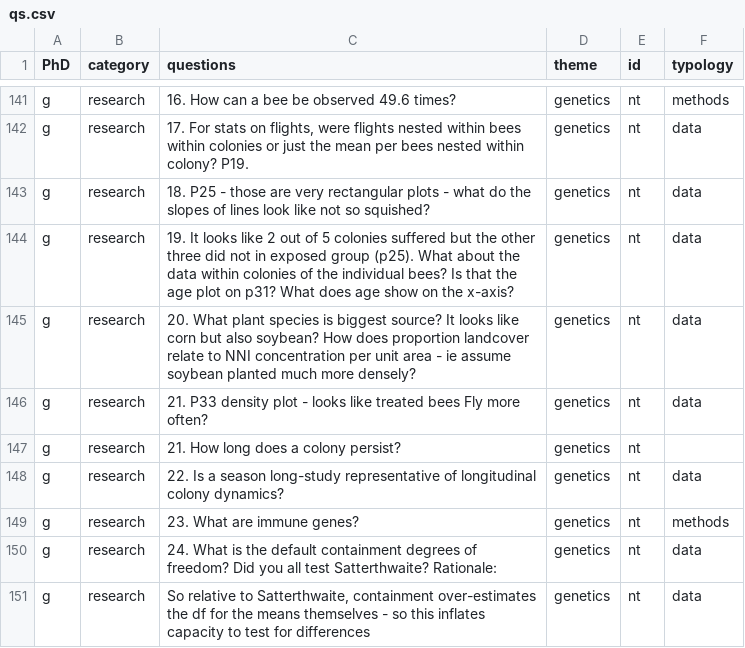
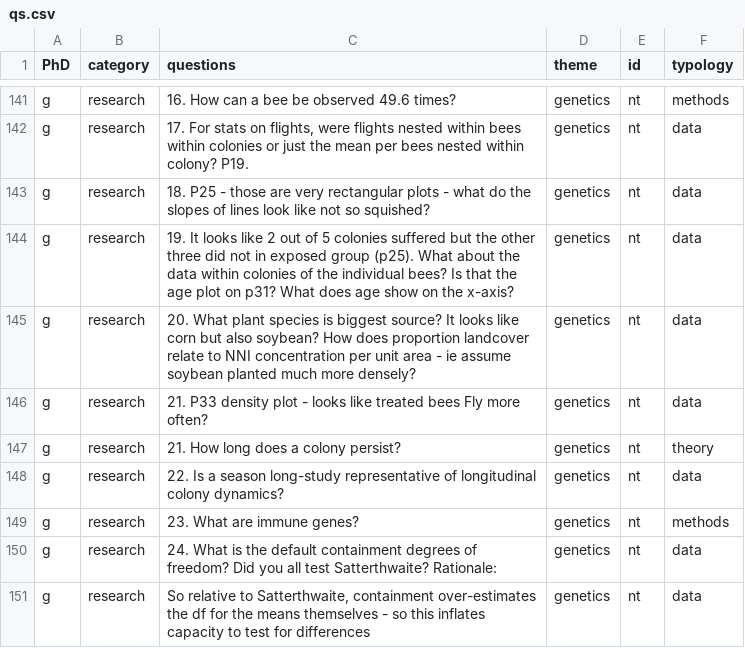
Before and after one commit to zenrabbit/PhD_exam_prep, a CSV file: data/qs.csv, drawn as a sheet; only a part is shown, gaps mark what is left out; the diff names each change by its address in the sheet, - before the commit and + after, or states it on an @@ line.

```diff
--- a/data/qs.csv
+++ b/data/qs.csv
-F147 (typology): (empty)
+F147 (typology): theory
```
Also changed, not shown: 6 other files.
